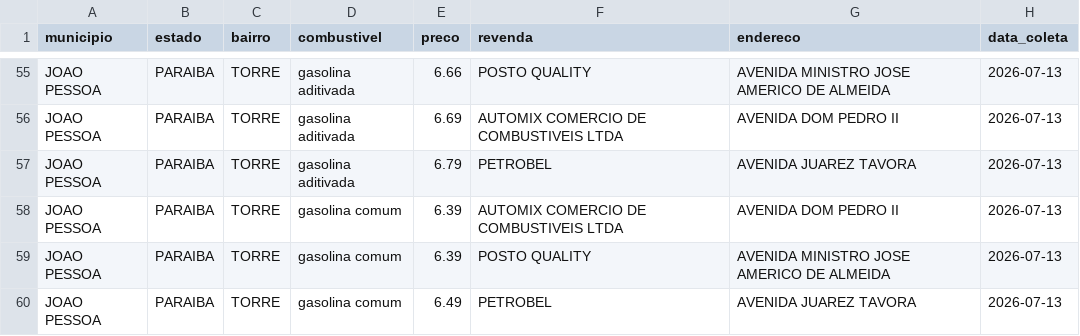
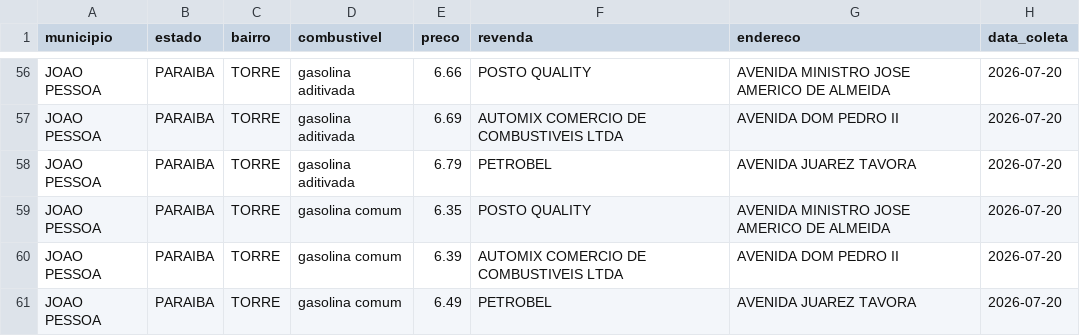
Before and after one commit to guibsonblg/gasolinajp, a CSV file: data/processed/joao_pessoa_combustiveis.csv, drawn as a sheet; only a part is shown, gaps mark what is left out; addresses are those after the commit; the diff covers the shown part only; the diff names each change by its address in the sheet, - before the commit and + after, or states it on an @@ line.

```diff
--- a/data/processed/joao_pessoa_combustiveis.csv
+++ b/data/processed/joao_pessoa_combustiveis.csv
-H56:H61 (data_coleta): 2026-07-13
+H56:H61 (data_coleta): 2026-07-20
-E59 (preco): 6.39
+E59 (preco): 6.35
-F59 (revenda): AUTOMIX COMERCIO DE COMBUSTIVEIS LTDA
+F59 (revenda): POSTO QUALITY
-G59 (endereco): AVENIDA DOM PEDRO II
+G59 (endereco): AVENIDA MINISTRO JOSE AMERICO DE ALMEIDA
-F60 (revenda): POSTO QUALITY
+F60 (revenda): AUTOMIX COMERCIO DE COMBUSTIVEIS LTDA
-G60 (endereco): AVENIDA MINISTRO JOSE AMERICO DE ALMEIDA
+G60 (endereco): AVENIDA DOM PEDRO II
```
Also changed, not shown: 1 added row and 60 edited cells elsewhere in this file, 1 other file.
